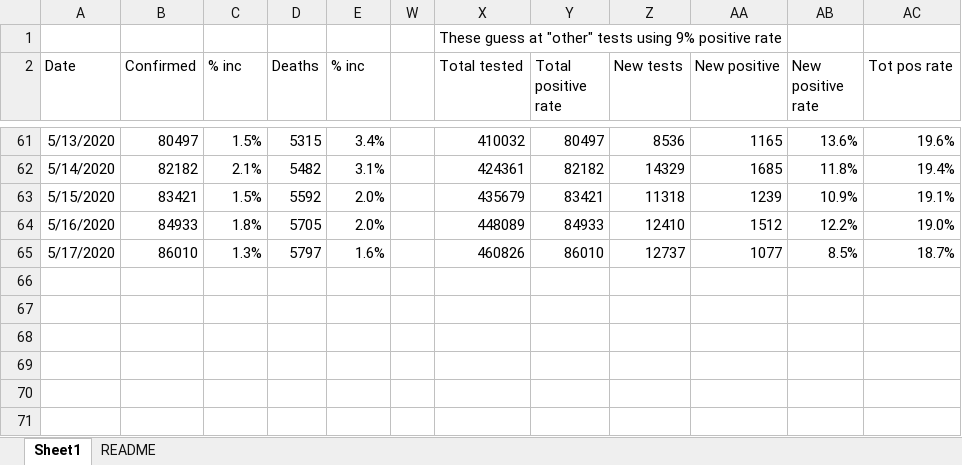
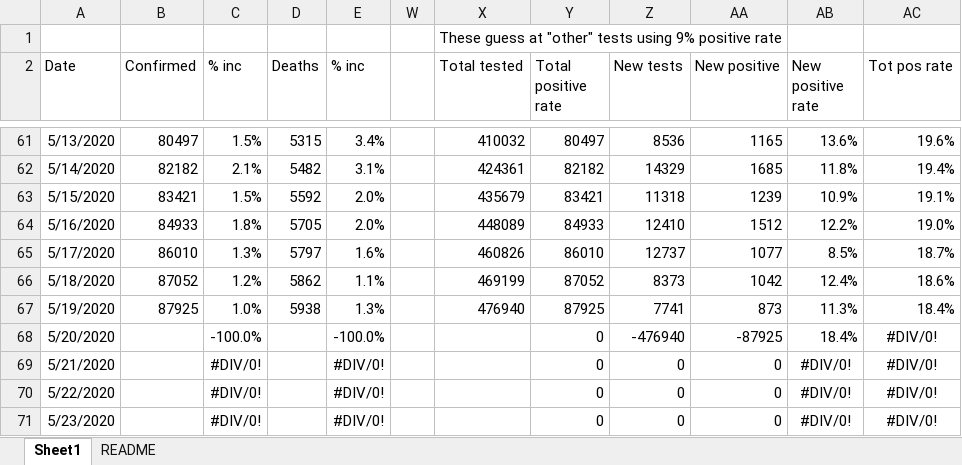
Before and after one commit to nearwalden/covid-compute, an Excel workbook: data/ma.xlsx, sheet Sheet1, drawn as a sheet; only a part is shown, gaps mark what is left out; values as stored, in another font and other column widths than the file's, no borders; charts and pictures not drawn; the diff names each change by its address in the sheet, - before the commit and + after, or states it on an @@ line.

```diff
--- a/data/ma.xlsx (sheet Sheet1)
+++ b/data/ma.xlsx (sheet Sheet1)
+row 66: 5/18/2020 | 87052 | 1.2% | 5862 | 1.1% |  | 469199 | 87052 | 8373 | 1042 | 12.4% | 18.6%
+row 67: 5/19/2020 | 87925 | 1.0% | 5938 | 1.3% |  | 476940 | 87925 | 7741 | 873 | 11.3% | 18.4%
+row 68: 5/20/2020 |  | -100.0% |  | -100.0% |  |  | 0 | -476940 | -87925 | 18.4% | #DIV/0!
+row 69: 5/21/2020 |  | #DIV/0! |  | #DIV/0! |  |  | 0 | 0 | 0 | #DIV/0! | #DIV/0!
+row 70: 5/22/2020 |  | #DIV/0! |  | #DIV/0! |  |  | 0 | 0 | 0 | #DIV/0! | #DIV/0!
+row 71: 5/23/2020 |  | #DIV/0! |  | #DIV/0! |  |  | 0 | 0 | 0 | #DIV/0! | #DIV/0!
```
Also changed, not shown: charts or pictures, 5 other files.
